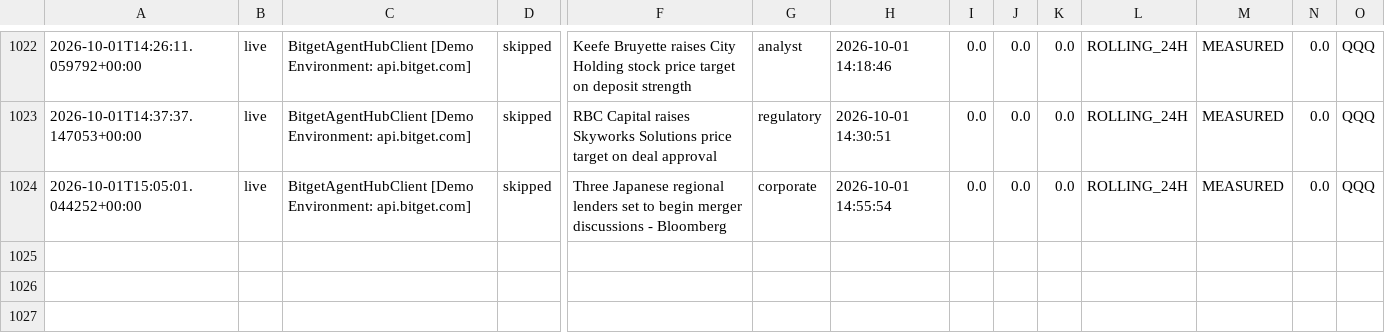
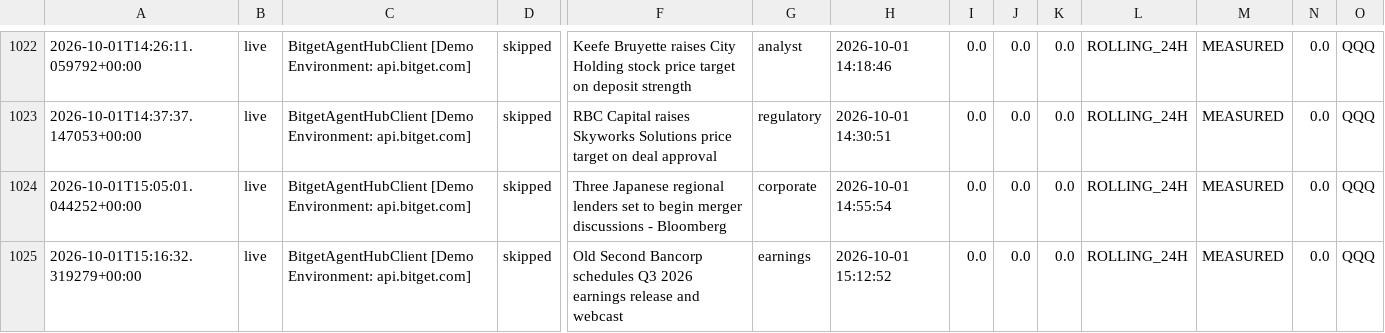
Before and after one commit to 0xSheriff/afterhours-sentinel, a CSV file: logs/sentinel_trades.csv, drawn as a sheet; only a part is shown, gaps mark what is left out; rows hold the shown columns only; the diff names each change by its address in the sheet, - before the commit and + after, or states it on an @@ line.

Commit message:
telemetry: sync live trade records (1014 records)

```diff
--- a/logs/sentinel_trades.csv
+++ b/logs/sentinel_trades.csv
+row 1025: 2026-10-01T15:16:32.319279+00:00 | live | BitgetAgentHubClient [Demo Environment: api.bitget.com] | skipped | Old Second Bancorp schedules Q3 2026 earnings release and webcast | earnings | 2026-10-01 15:12:52 | 0.0 | 0.0 | 0.0 | ROLLING_24H | MEASURED | 0.0 | QQQ
```
Also changed, not shown: 3 other files.
